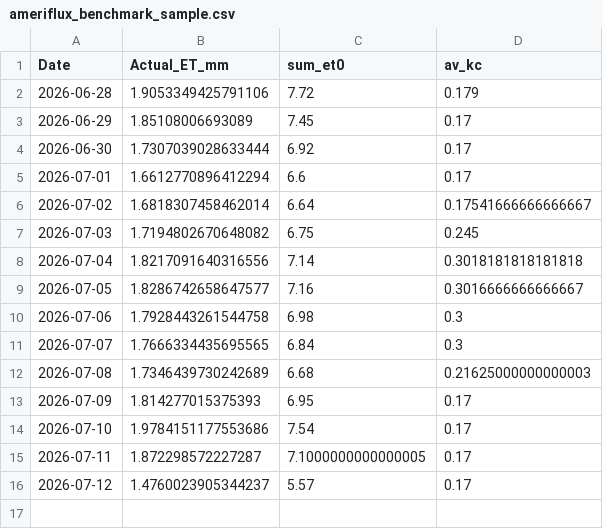
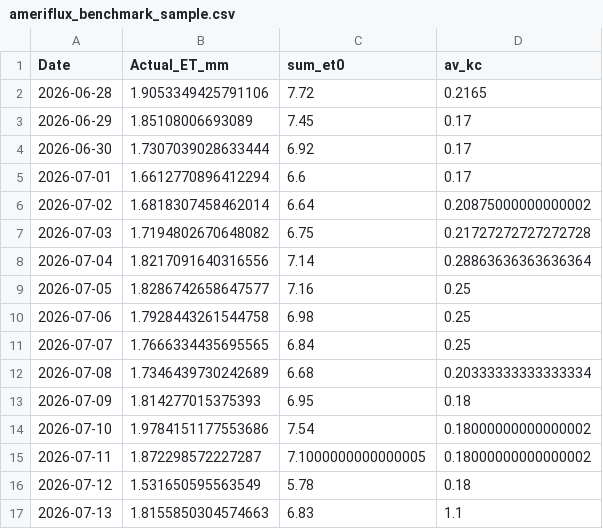
Before and after one commit to umertanveer25/aquavolt-ai-pk, a CSV file: data/ameriflux_benchmark_sample.csv, drawn as a sheet.

Commit message:
Fix all 7 blockers: real SAVI, MODIS LST, 7-feat PIML MLP, corrected bboxes, closed irrigation loop, SCAN+AmeriFlux ground validation

```diff
--- a/data/ameriflux_benchmark_sample.csv
+++ b/data/ameriflux_benchmark_sample.csv
@@ -1,3 +1,3 @@
 Date,Actual_ET_mm,sum_et0,av_kc
-2026-06-28,1.9053349425791106,7.72,0.179
+2026-06-28,1.9053349425791106,7.72,0.2165
 2026-06-29,1.85108006693089,7.45,0.17
@@ -5,12 +5,13 @@ Date,Actual_ET_mm,sum_et0,av_kc
 2026-07-01,1.6612770896412294,6.6,0.17
-2026-07-02,1.6818307458462014,6.64,0.17541666666666667
-2026-07-03,1.7194802670648082,6.75,0.245
-2026-07-04,1.8217091640316556,7.14,0.3018181818181818
-2026-07-05,1.8286742658647577,7.16,0.3016666666666667
-2026-07-06,1.7928443261544758,6.98,0.3
-2026-07-07,1.7666334435695565,6.84,0.3
-2026-07-08,1.7346439730242689,6.68,0.21625000000000003
-2026-07-09,1.814277015375393,6.95,0.17
-2026-07-10,1.9784151177553686,7.54,0.17
-2026-07-11,1.872298572227287,7.1000000000000005,0.17
-2026-07-12,1.4760023905344237,5.57,0.17
+2026-07-02,1.6818307458462014,6.64,0.20875000000000002
+2026-07-03,1.7194802670648082,6.75,0.21727272727272728
+2026-07-04,1.8217091640316556,7.14,0.28863636363636364
+2026-07-05,1.8286742658647577,7.16,0.25
+2026-07-06,1.7928443261544758,6.98,0.25
+2026-07-07,1.7666334435695565,6.84,0.25
+2026-07-08,1.7346439730242689,6.68,0.20333333333333334
+2026-07-09,1.814277015375393,6.95,0.18
+2026-07-10,1.9784151177553686,7.54,0.18000000000000002
+2026-07-11,1.872298572227287,7.1000000000000005,0.18000000000000002
+2026-07-12,1.531650595563549,5.78,0.18
+2026-07-13,1.8155850304574663,6.83,1.1
```
Also changed, not shown: data/scan_benchmark_sample.csv, 7 other files.
